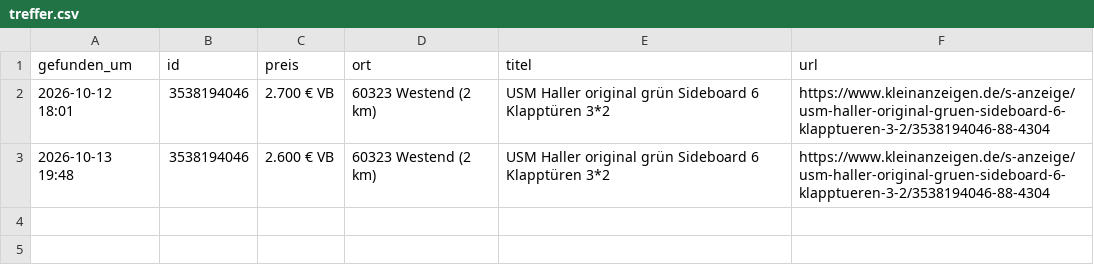
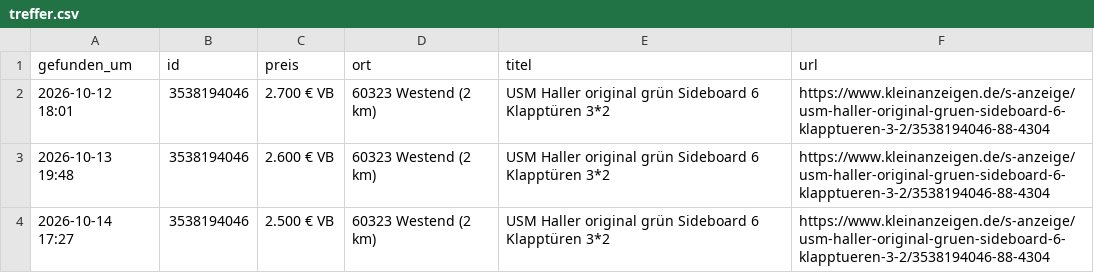
Before and after one commit to Transferdata26/usm-kleinanzeigen-waechter, a CSV file: treffer.csv, drawn as a sheet.

```diff
--- a/treffer.csv
+++ b/treffer.csv
@@ -3 +3,2 @@ gefunden_um;id;preis;ort;titel;url
 2026-10-13 19:48;3538194046;2.600 € VB;60323 Westend (2 km);USM Haller original grün Sideboard 6 Klapptüren 3*2;https://www.kleinanzeigen.de/s-anzeige/usm-haller-original-gruen-sideboard-6-klapptueren-3-2/3538194046-88-4304
+2026-10-14 17:27;3538194046;2.500 € VB;60323 Westend (2 km);USM Haller original grün Sideboard 6 Klapptüren 3*2;https://www.kleinanzeigen.de/s-anzeige/usm-haller-original-gruen-sideboard-6-klapptueren-3-2/3538194046-88-4304
```
Also changed, not shown: 1 other file.
